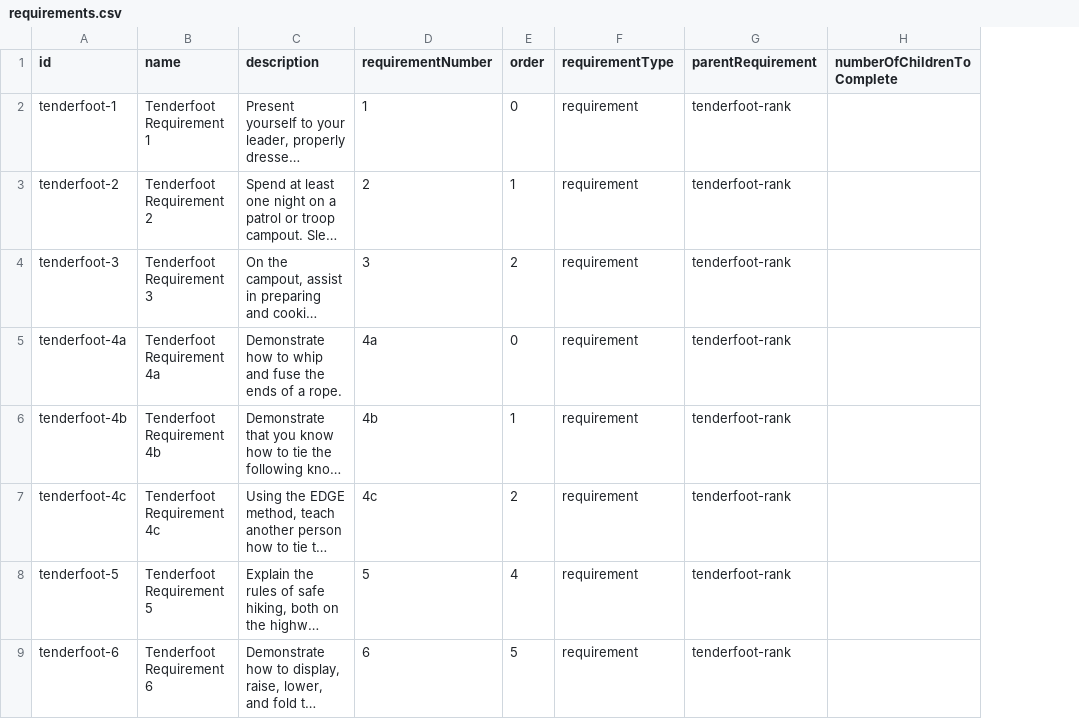
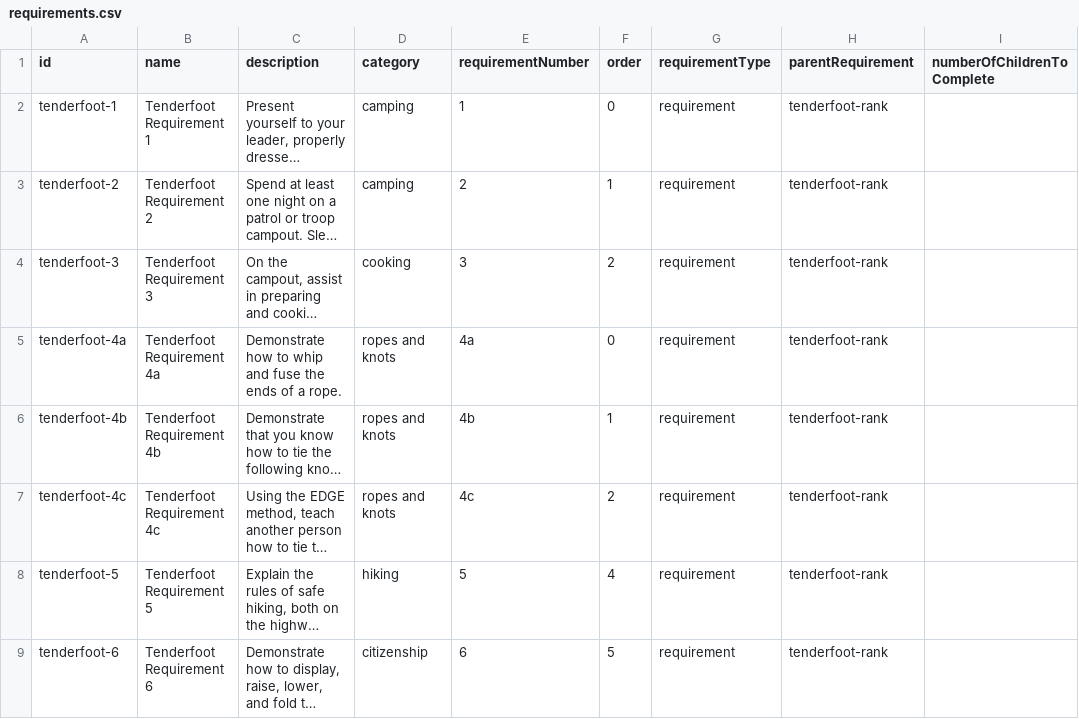
Before and after one commit to srdone/first-class, a CSV file: data/requirements.csv, drawn as a sheet; only a part is shown; long unchanged cells end in …; the diff names each change by its address in the sheet, - before the commit and + after, or states it on an @@ line.

Commit message:
missing requirements and missing categories functioning

```diff
--- a/data/requirements.csv
+++ b/data/requirements.csv
+column D (category), rows 2-9: camping | camping | cooking | ropes and knots | ropes and knots | ropes and knots | hiking | citizenship
```
Also changed, not shown: 5 other files.
